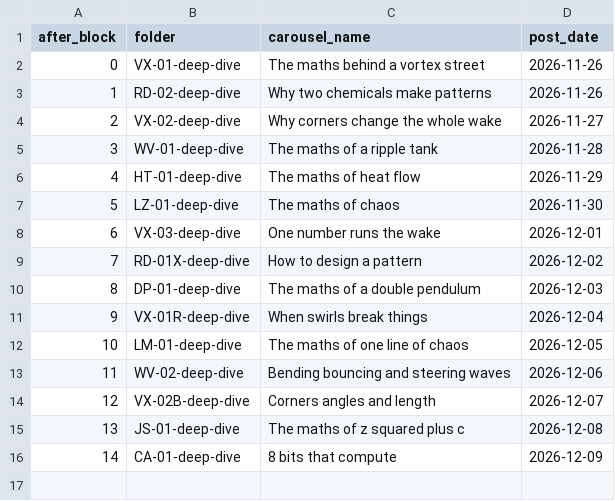
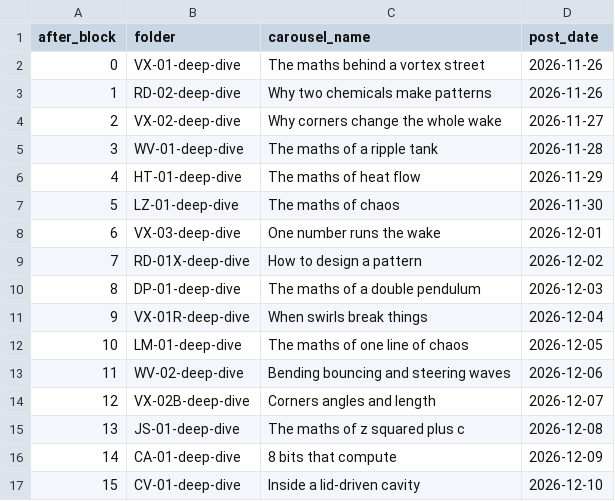
Before and after one commit to themayfairmaths/mayfair-poster, a CSV file: carousels.csv, drawn as a sheet; the diff names each change by its address in the sheet, - before the commit and + after, or states it on an @@ line.

Commit message:
Update carousels.csv

```diff
--- a/carousels.csv
+++ b/carousels.csv
+row 17: 15 | CV-01-deep-dive | Inside a lid-driven cavity | 2026-12-10
```
